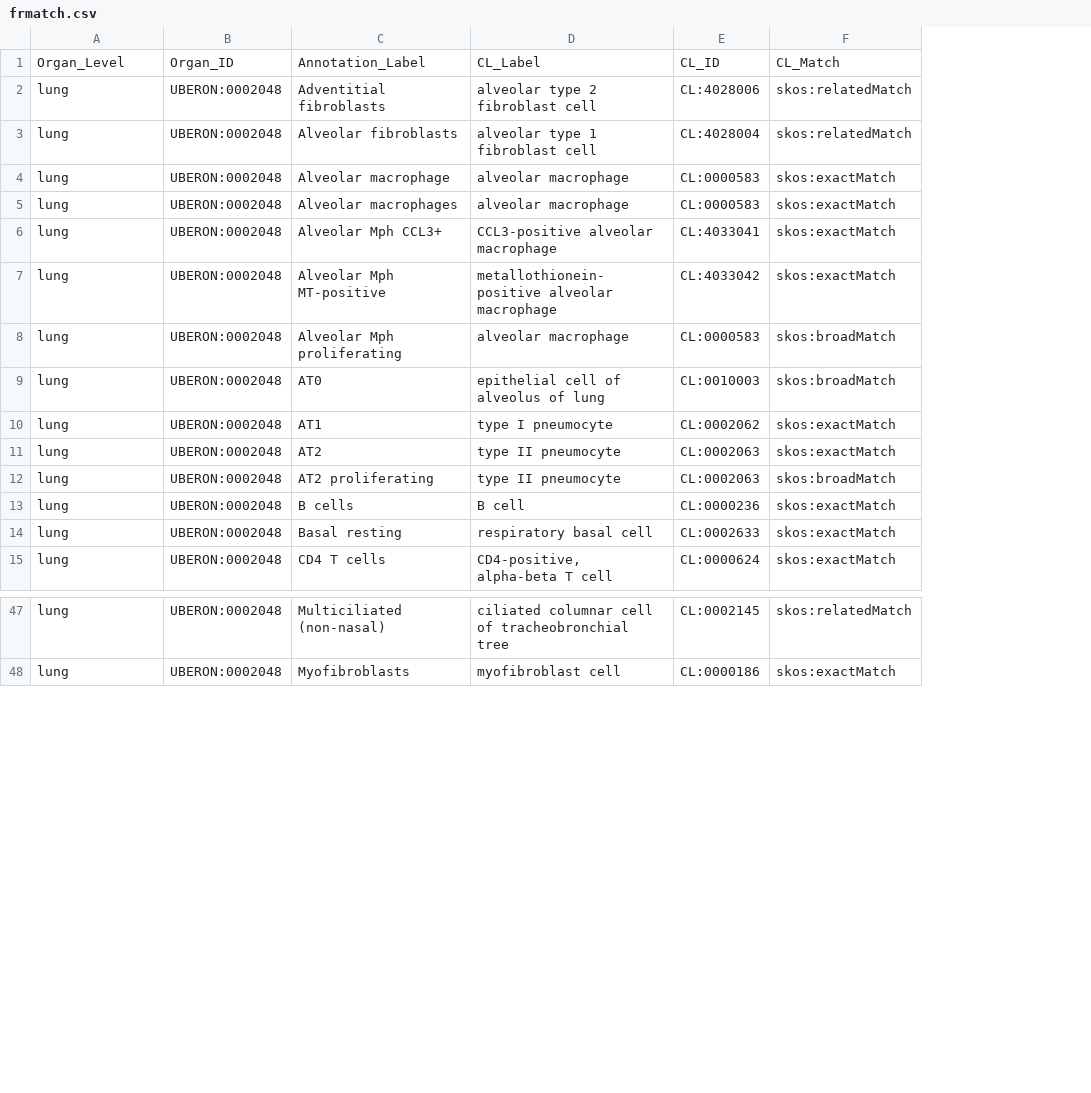
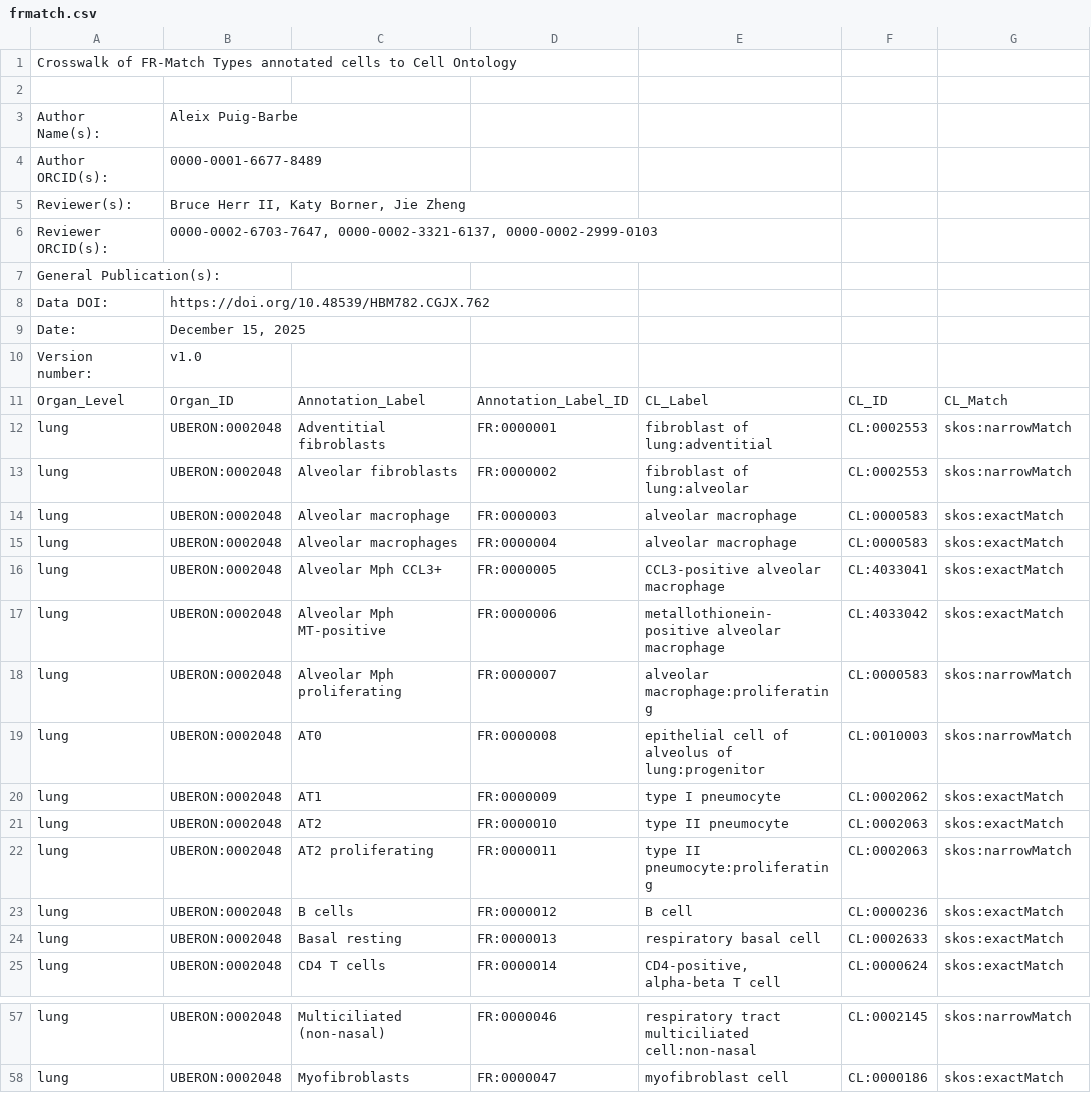
Before and after one commit to hubmapconsortium/hra-workflows-runner, a CSV file: crosswalking-tables/frmatch.csv, drawn as a sheet; only a part is shown, gaps mark what is left out; addresses are those after the commit; the diff covers the shown part only; the diff names each change by its address in the sheet, - before the commit and + after, or states it on an @@ line.

```diff
--- a/crosswalking-tables/frmatch.csv
+++ b/crosswalking-tables/frmatch.csv
+column D, rows 11-25: Annotation_Label_ID | FR:0000001 | FR:0000002 | FR:0000003 | FR:0000004 | FR:0000005 | FR:0000006 | FR:0000007 | FR:0000008 | FR:0000009 | FR:0000010 | FR:0000011 | FR:0000012 | FR:0000013 | FR:0000014; rows 57-58: FR:0000046 | FR:0000047
+row 1: Crosswalk of FR-Match Types annotated cells to Cell Ontology
+row 2: (empty)
+row 3: Author Name(s): | Aleix Puig-Barbe
+row 4: Author ORCID(s): | 0000-0001-6677-8489
+row 5: Reviewer(s): | Bruce Herr II, Katy Borner, Jie Zheng
+row 6: Reviewer ORCID(s): | 0000-0002-6703-7647, 0000-0002-3321-6137, 0000-0002-2999-0103
+row 7: General Publication(s):
+row 8: Data DOI: | https://doi.org/10.48539/HBM782.CGJX.762
+row 9: Date: | December 15, 2025
+row 10: Version number: | v1.0
-E12: alveolar type 2 fibroblast cell
+E12: fibroblast of lung:adventitial
-F12: CL:4028006
+F12: CL:0002553
-G12:G13: skos:relatedMatch
+G12:G13: skos:narrowMatch
-E13: alveolar type 1 fibroblast cell
+E13: fibroblast of lung:alveolar
-F13: CL:4028004
+F13: CL:0002553
-E18: alveolar macrophage
+E18: alveolar macrophage:proliferating
-G18:G19: skos:broadMatch
+G18:G19: skos:narrowMatch
-E19: epithelial cell of alveolus of lung
+E19: epithelial cell of alveolus of lung:progenitor
-E22: type II pneumocyte
+E22: type II pneumocyte:proliferating
-G22: skos:broadMatch
+G22: skos:narrowMatch
-E57: ciliated columnar cell of tracheobronchial tree
+E57: respiratory tract multiciliated cell:non-nasal
-G57: skos:relatedMatch
+G57: skos:narrowMatch
```
Also changed, not shown: 60 edited cells elsewhere in this file, crosswalking-tables/celltypist.csv, crosswalking-tables/pan-human-azimuth.csv, 15 other files.
